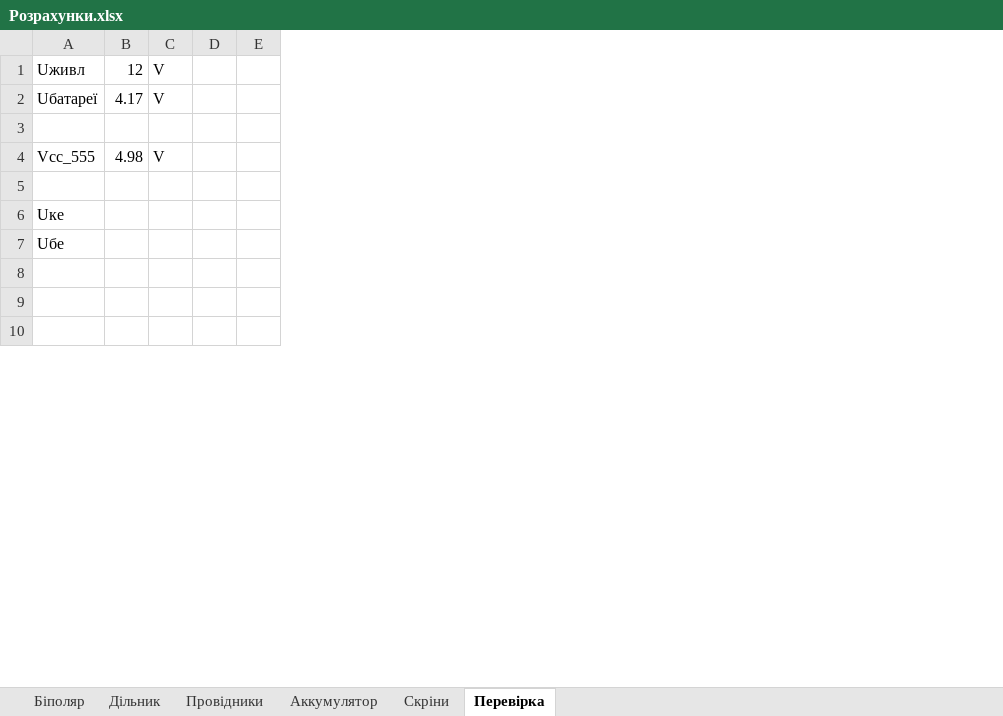
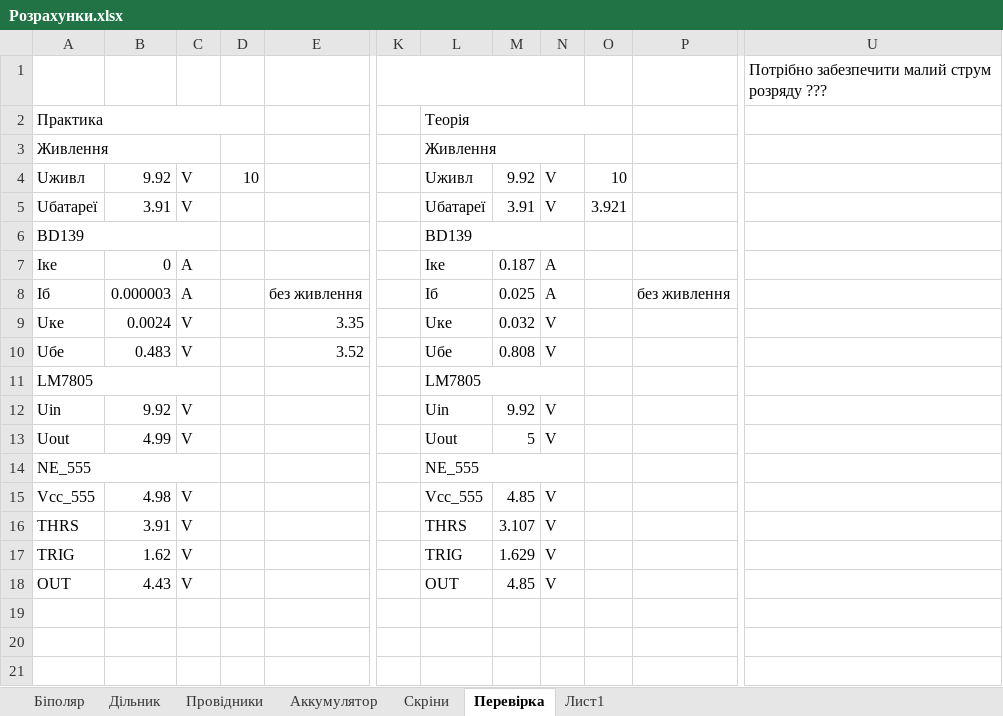
Before and after one commit to Bramory/Analog_design, an Excel workbook: Курсач/Розрахунки.xlsx, sheet Перевірка, drawn as a sheet; only a part is shown, gaps mark what is left out; values as stored, in another font and other column widths than the file's, no cell formats; removed rows and columns are numbered as before the commit, all else as after; rows hold the shown columns only; the diff covers the shown part only; the diff names each change by its address in the sheet, - before the commit and + after, or states it on an @@ line.

```diff
--- a/Курсач/Розрахунки.xlsx (sheet Перевірка)
+++ b/Курсач/Розрахунки.xlsx (sheet Перевірка)
+sheet tab: Лист1
-column B, rows 1-4: 12 | 4.17 |  | 4.98
+column B, rows 4-5: 9.92 | 3.91; rows 15-16: 4.98 | 3.91
-column E, empty
+column E, empty
+column K, empty
+column L, rows 4-6: Uживл | Uбатареї | BD139; rows 15-16: Vcc_555 | THRS
+column M, rows 4-5: 9.92 | 3.91; rows 15-16: 4.85 | 3.107
+column N, rows 4-5: V | V; rows 15-16: V | V
+column O, rows 4-5: 10 | 3.921
+column P, empty
+column U, empty
+row 1:  |  |  |  |  |  |  |  |  |  |  | Потрібно забезпечити малий струм розряду ???
+row 2: Практика |  |  |  |  |  | Теорія
+row 3: Живлення |  |  |  |  |  | Живлення
-D4: (empty)
+D4: 10
-row 6: (empty)
+row 6: BD139 |  |  |  |  |  | BD139
+A6:C6 merged
+row 7: Iке | 0 | А |  |  |  | Iке | 0.187 | А
+row 8: Iб | 0.000003 | А |  | без живлення |  | Iб | 0.025 | А |  | без живлення
+row 9: Uке | 0.0024 | V |  | 3.35 |  | Uке | 0.032 | V
+row 10: Uбе | 0.483 | V |  | 3.52 |  | Uбе | 0.808 | V
+row 11: LM7805 |  |  |  |  |  | LM7805
+row 12: Uin | 9.92 | V |  |  |  | Uin | 9.92 | V
+row 13: Uout | 4.99 | V |  |  |  | Uout | 5 | V
+row 14: NE_555 |  |  |  |  |  | NE_555
-row 16: (empty)
+row 16: THRS | 3.91 | V |  |  |  | THRS | 3.107 | V
-row 6: Uке
-row 7: Uбе
+row 17: TRIG | 1.62 | V |  |  |  | TRIG | 1.629 | V
+row 18: OUT | 4.43 | V |  |  |  | OUT | 4.85 | V
```
Also changed, not shown: 61 added rows, 18 removed rows, 4 moved rows, 5 added columns and 2 edited cells elsewhere in this sheet, sheet Дільник, sheet Біполяр, sheet Скріни, sheet Аккумулятор, cell formats, formulas that keep their value, charts or pictures, 25 other files.
